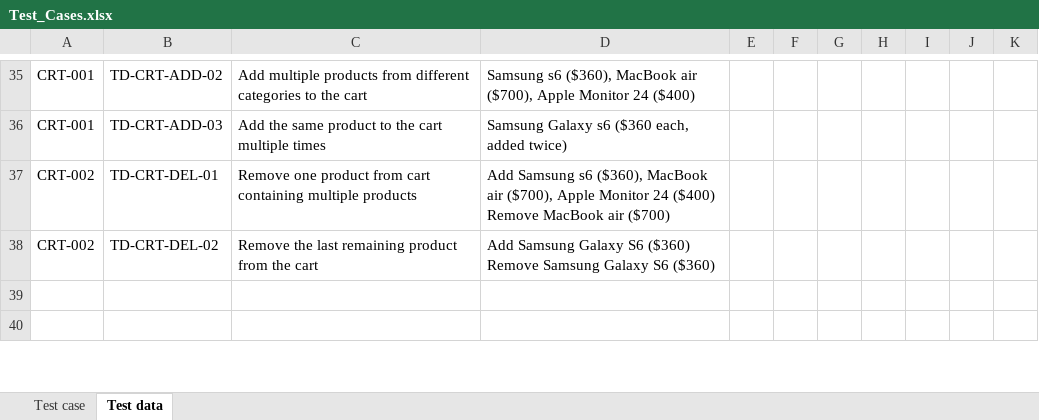
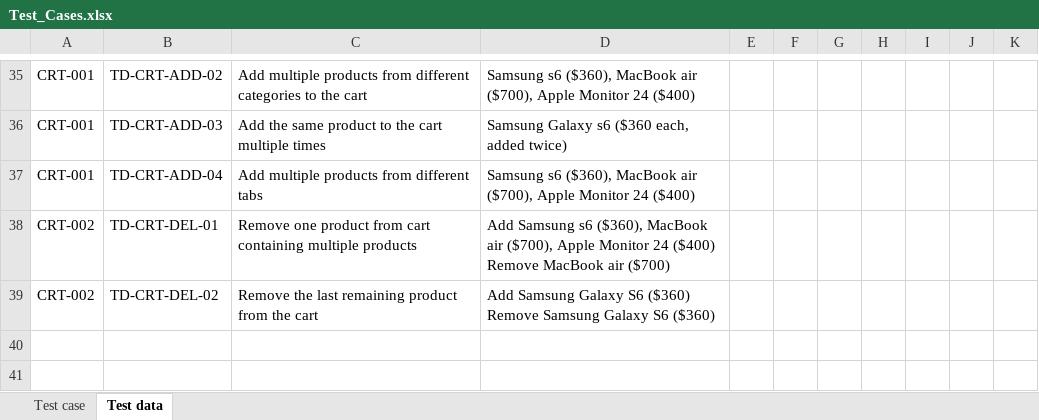
Before and after one commit to vohoangkhiem/Demo, an Excel workbook: Test_Cases.xlsx, sheet Test data, drawn as a sheet; only a part is shown, gaps mark what is left out; values as stored, in another font and other column widths than the file's, no borders; the diff covers the shown part only; the diff names each change by its address in the sheet, - before the commit and + after, or states it on an @@ line.

```diff
--- a/Test_Cases.xlsx (sheet Test data)
+++ b/Test_Cases.xlsx (sheet Test data)
+row 37: CRT-001 | TD-CRT-ADD-04 | Add multiple products from different tabs | Samsung s6 ($360), MacBook air ($700), Apple Monitor 24 ($400)
```
Also changed, not shown: 2 added rows and 23 edited cells elsewhere in this sheet.
